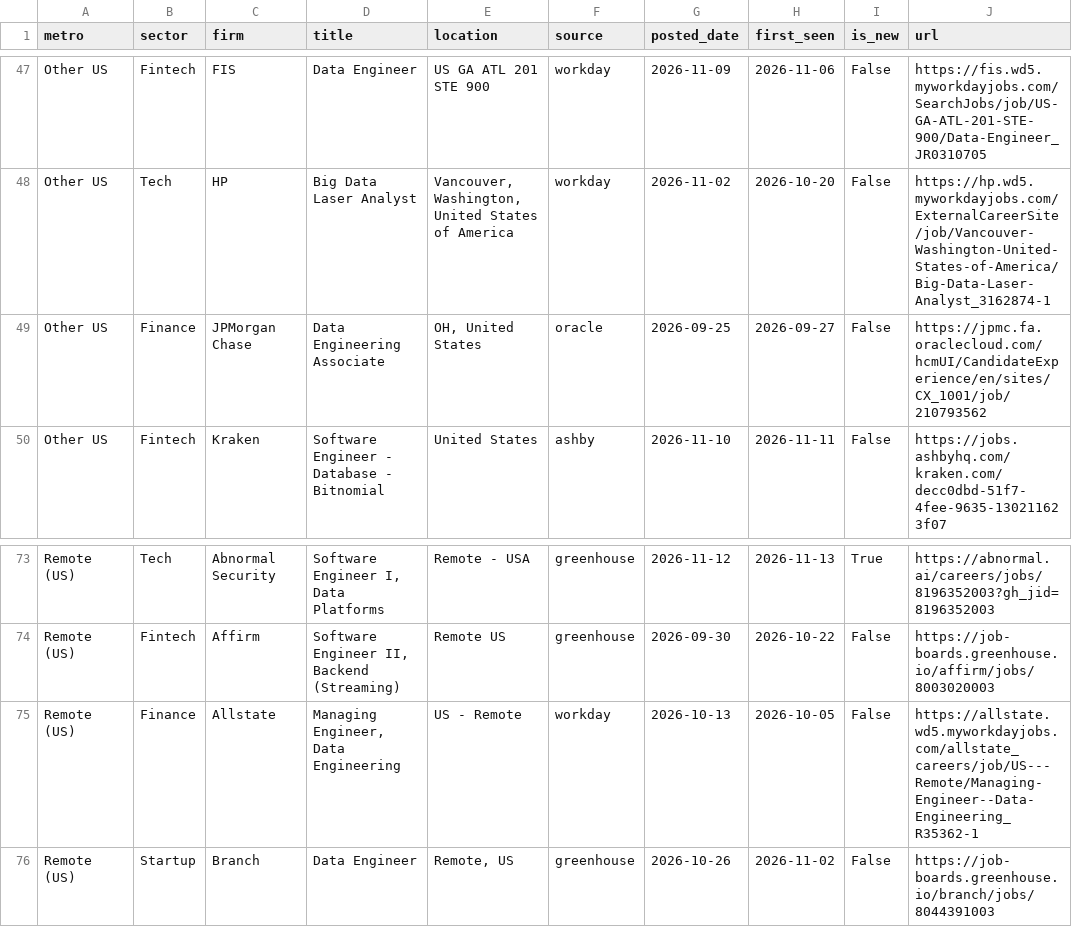
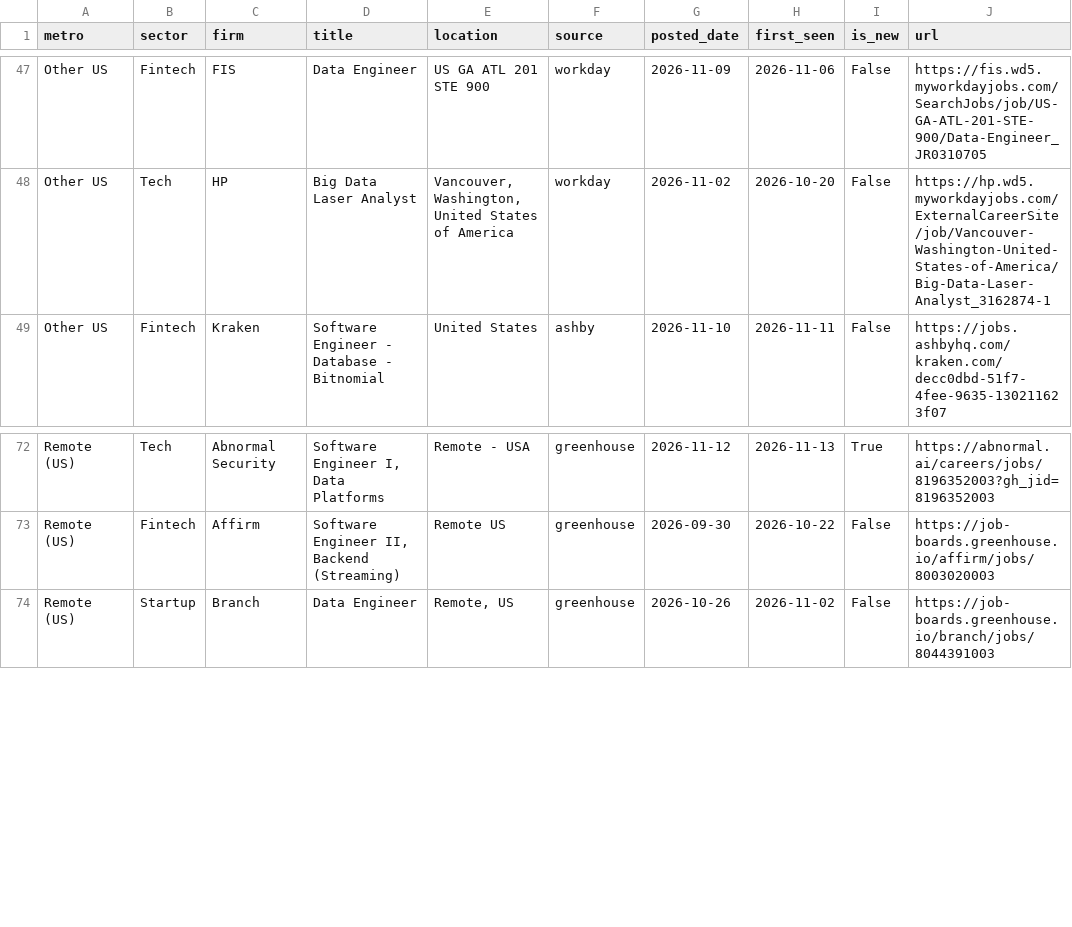
Before and after one commit to nakuljadeja08/Street-Watch, a CSV file: tech_watch_jobs.csv, drawn as a sheet; only a part is shown, gaps mark what is left out; the diff names each change by its address in the sheet, - before the commit and + after, or states it on an @@ line.

Commit message:
chore: daily tech pull 2026-11-13

```diff
--- a/tech_watch_jobs.csv
+++ b/tech_watch_jobs.csv
-row 49: Other US | Finance | JPMorgan Chase | Data Engineering Associate | OH, United States | oracle | 2026-09-25 | 2026-09-27 | False | https://jpmc.fa.oraclecloud.com/hcmUI/CandidateExperience/en/sites/CX_1001/job/210793562
-row 75: Remote (US) | Finance | Allstate | Managing Engineer, Data Engineering | US - Remote | workday | 2026-10-13 | 2026-10-05 | False | https://allstate.wd5.myworkdayjobs.com/allstate_careers/job/US---Remote/Managing-Engineer--Data-Engineering_R35362-1
```
Also changed, not shown: 3 other files.
